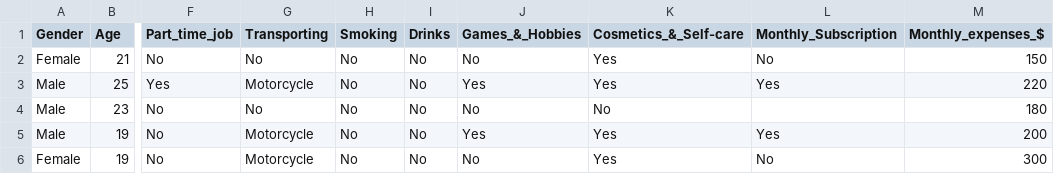
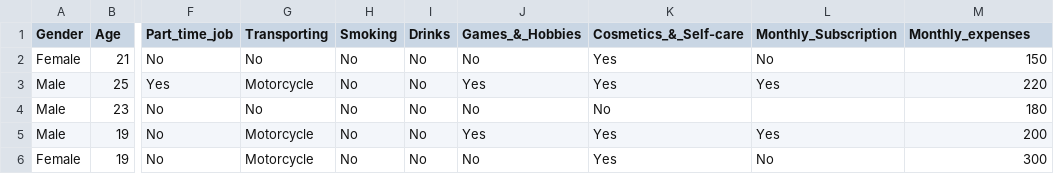
Before and after one commit to a1-fr3d/Group-Project, a CSV file: monthly_expense.csv, drawn as a sheet; only a part is shown, gaps mark what is left out; the diff names each change by its address in the sheet, - before the commit and + after, or states it on an @@ line.

```diff
--- a/monthly_expense.csv
+++ b/monthly_expense.csv
-M1: Monthly_expenses_$
+M1: Monthly_expenses
```
Also changed, not shown: 4 other files.
